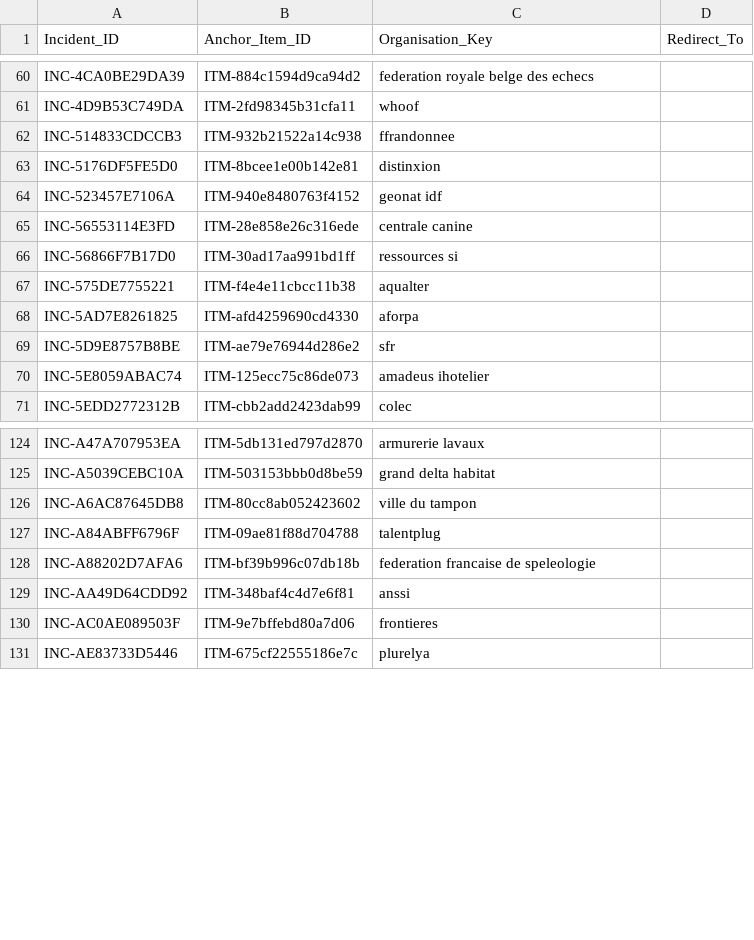
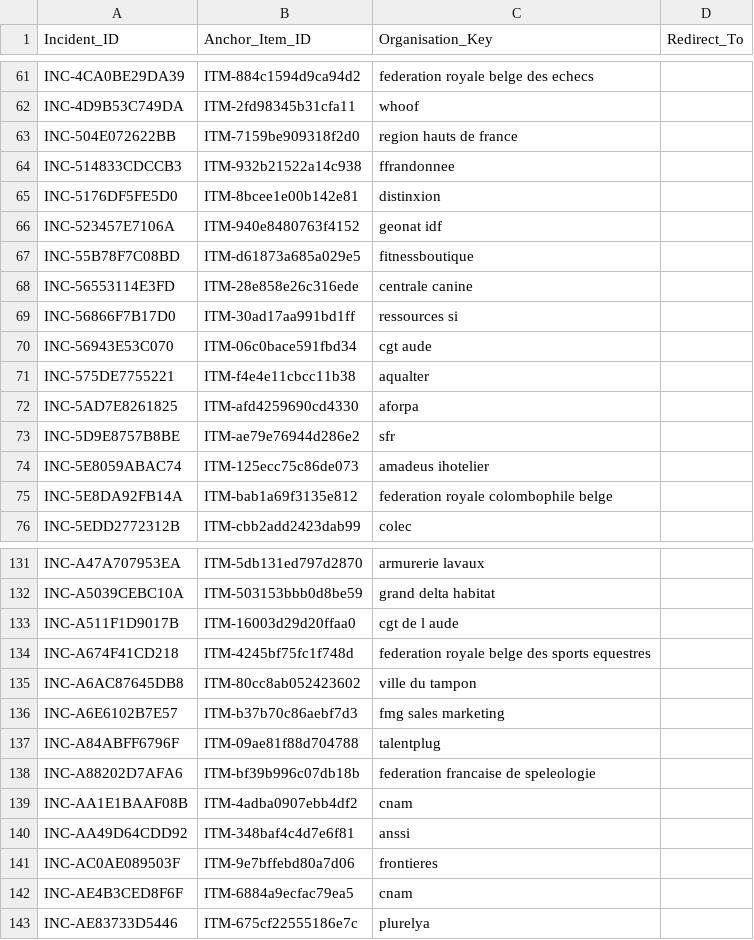
Before and after one commit to Ya7o/Cyberwatch, a CSV file: data/incident_id_registry.csv, drawn as a sheet; only a part is shown, gaps mark what is left out; the diff covers the shown part only.

```diff
--- a/data/incident_id_registry.csv
+++ b/data/incident_id_registry.csv
@@ -61,2 +62,3 @@ INC-4CA0BE29DA39,ITM-884c1594d9ca94d2,federation royale belge des echecs,
 INC-4D9B53C749DA,ITM-2fd98345b31cfa11,whoof,
+INC-504E072622BB,ITM-7159be909318f2d0,region hauts de france,
 INC-514833CDCCB3,ITM-932b21522a14c938,ffrandonnee,
@@ -64,4 +66,6 @@ INC-5176DF5FE5D0,ITM-8bcee1e00b142e81,distinxion,
 INC-523457E7106A,ITM-940e8480763f4152,geonat idf,
+INC-55B78F7C08BD,ITM-d61873a685a029e5,fitnessboutique,
 INC-56553114E3FD,ITM-28e858e26c316ede,centrale canine,
 INC-56866F7B17D0,ITM-30ad17aa991bd1ff,ressources si,
+INC-56943E53C070,ITM-06c0bace591fbd34,cgt aude,
 INC-575DE7755221,ITM-f4e4e11cbcc11b38,aqualter,
@@ -70,2 +74,3 @@ INC-5D9E8757B8BE,ITM-ae79e76944d286e2,sfr,
 INC-5E8059ABAC74,ITM-125ecc75c86de073,amadeus ihotelier,
+INC-5E8DA92FB14A,ITM-bab1a69f3135e812,federation royale colombophile belge,
 INC-5EDD2772312B,ITM-cbb2add2423dab99,colec,
@@ -125,7 +132,12 @@ INC-A47A707953EA,ITM-5db131ed797d2870,armurerie lavaux,
 INC-A5039CEBC10A,ITM-503153bbb0d8be59,grand delta habitat,
+INC-A511F1D9017B,ITM-16003d29d20ffaa0,cgt de l aude,
+INC-A674F41CD218,ITM-4245bf75fc1f748d,federation royale belge des sports equestres,
 INC-A6AC87645DB8,ITM-80cc8ab052423602,ville du tampon,
+INC-A6E6102B7E57,ITM-b37b70c86aebf7d3,fmg sales marketing,
 INC-A84ABFF6796F,ITM-09ae81f88d704788,talentplug,
 INC-A88202D7AFA6,ITM-bf39b996c07db18b,federation francaise de speleologie,
+INC-AA1E1BAAF08B,ITM-4adba0907ebb4df2,cnam,
 INC-AA49D64CDD92,ITM-348baf4c4d7e6f81,anssi,
 INC-AC0AE089503F,ITM-9e7bffebd80a7d06,frontieres,
+INC-AE4B3CED8F6F,ITM-6884a9ecfac79ea5,cnam,
 INC-AE83733D5446,ITM-675cf22555186e7c,plurelya,
```
Also changed, not shown: 6 added rows elsewhere in this file, data/dedup_ai_daily_usage.csv, data/incidents.csv, 23 other files.
